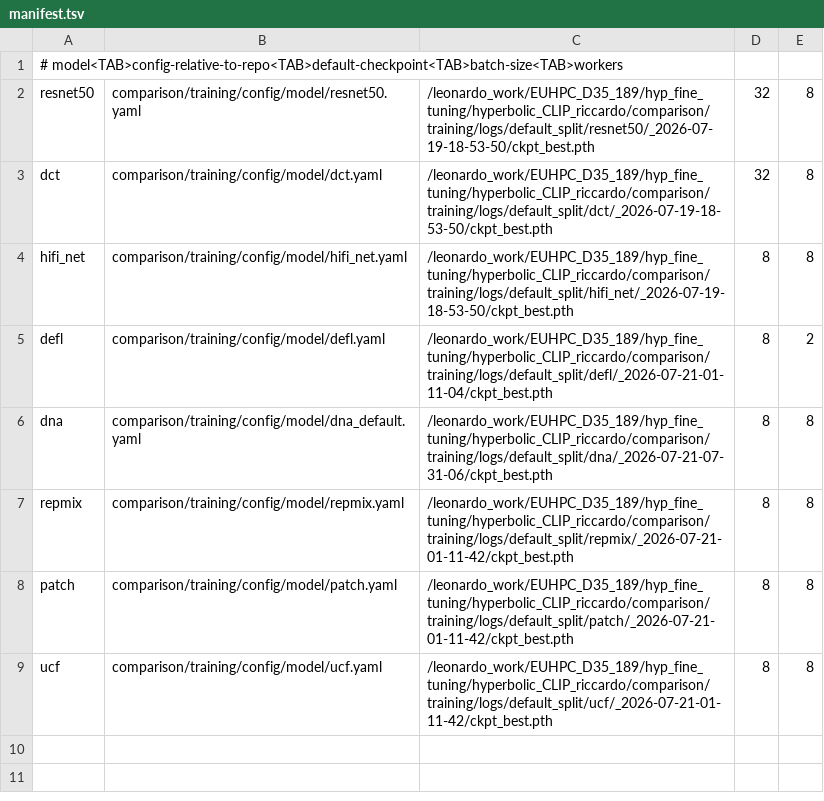
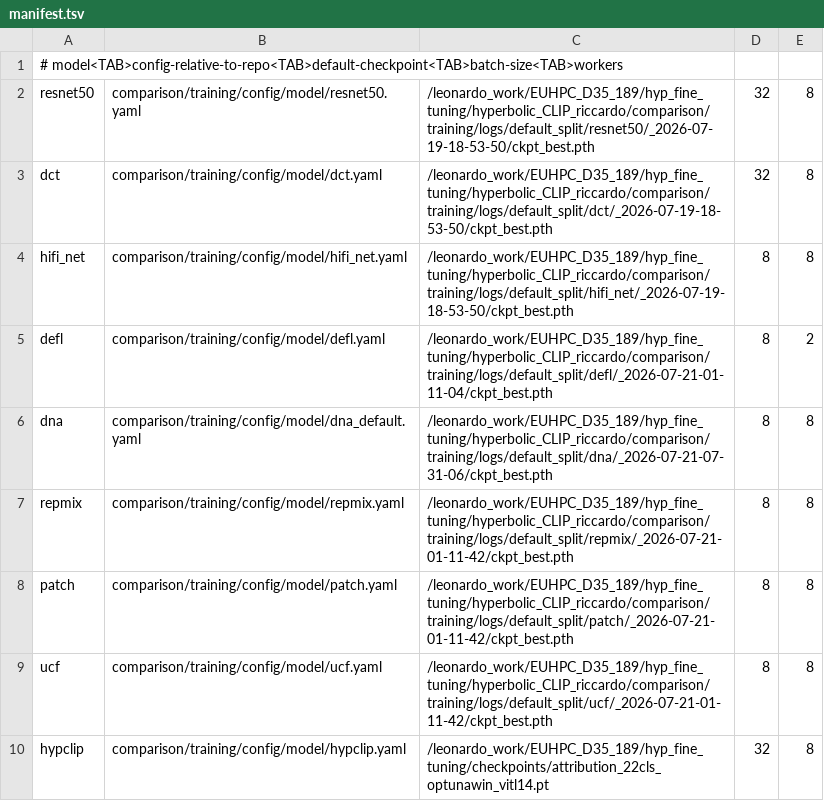
Before and after one commit to sickrichmond/hyperbolic_CLIP, a TSV file: SLURM_aug_test/manifest.tsv, drawn as a sheet.

```diff
--- a/SLURM_aug_test/manifest.tsv
+++ b/SLURM_aug_test/manifest.tsv
@@ -9 +9,2 @@ patch	comparison/training/config/model/patch.yaml	/leonardo_work/EUHPC_D35_189/h
 ucf	comparison/training/config/model/ucf.yaml	/leonardo_work/EUHPC_D35_189/hyp_fine_tuning/hyperbolic_CLIP_riccardo/comparison/training/logs/default_split/ucf/_2026-07-21-01-11-42/ckpt_best.pth	8	8
+hypclip	comparison/training/config/model/hypclip.yaml	/leonardo_work/EUHPC_D35_189/hyp_fine_tuning/checkpoints/attribution_22cls_optunawin_vitl14.pt	32	8
```
Also changed, not shown: 6 other files.
